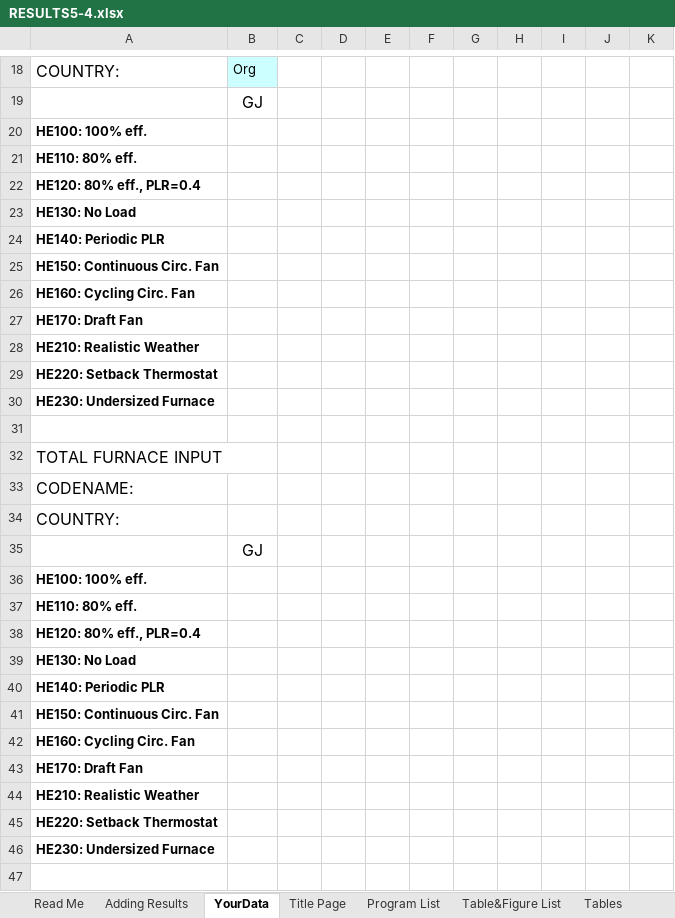
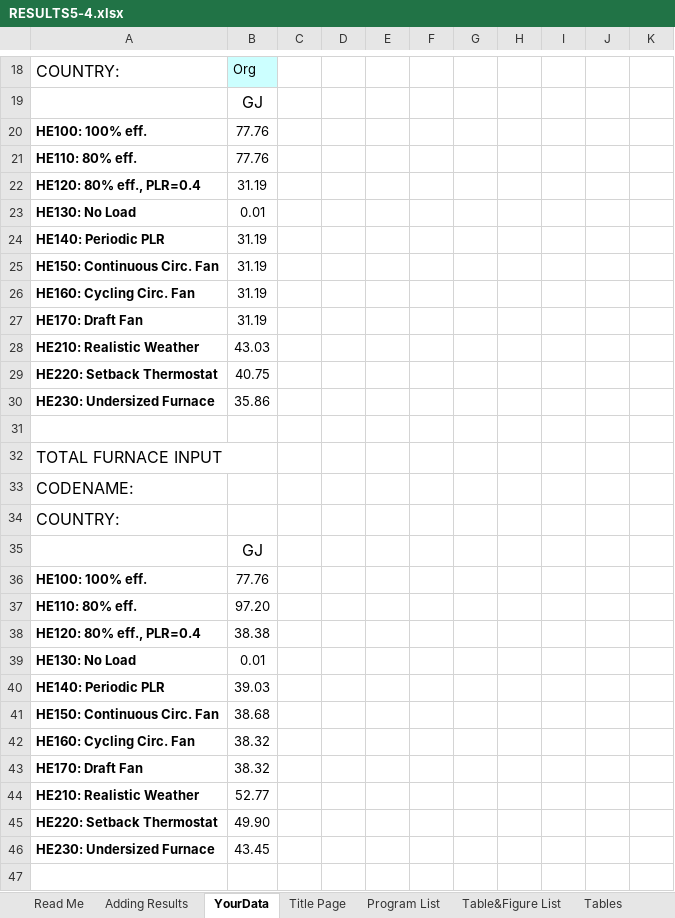
Before and after one commit to NREL/BESTEST-GSR-ARCHIVE, an Excel workbook: results/RESULTS5-4.xlsx, sheet YourData, drawn as a sheet; only a part is shown, gaps mark what is left out; values as stored, in another font and other column widths than the file's, no borders; the diff covers the shown part only; the diff names each change by its address in the sheet, - before the commit and + after, or states it on an @@ line.

Commit message:
finish populating RESULTS5-4.xlsx
Need to look at fans

```diff
--- a/results/RESULTS5-4.xlsx (sheet YourData)
+++ b/results/RESULTS5-4.xlsx (sheet YourData)
-B20:B21: (empty)
+B20:B21: 77.76
-B22: (empty)
+B22: 31.19
-B23: (empty)
+B23: 0.01
-B24:B27: (empty)
+B24:B27: 31.19
-B28: (empty)
+B28: 43.03
-B29: (empty)
+B29: 40.75
-B30: (empty)
+B30: 35.86
-B36: (empty)
+B36: 77.76
-B37: (empty)
+B37: 97.20
-B38: (empty)
+B38: 38.38
-B39: (empty)
+B39: 0.01
-B40: (empty)
+B40: 39.03
-B41: (empty)
+B41: 38.68
-B42:B43: (empty)
+B42:B43: 38.32
-B44: (empty)
+B44: 52.77
-B45: (empty)
+B45: 49.90
-B46: (empty)
+B46: 43.45
```
Also changed, not shown: 16 edited cells elsewhere in this sheet, integration_testing/projects/bestest_HE01.xlsx, 13 other files.
